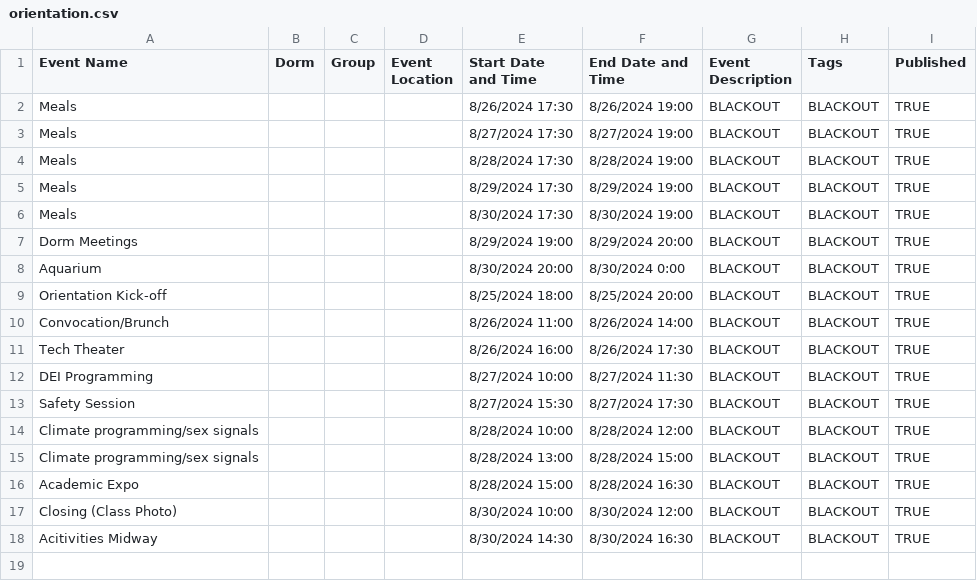
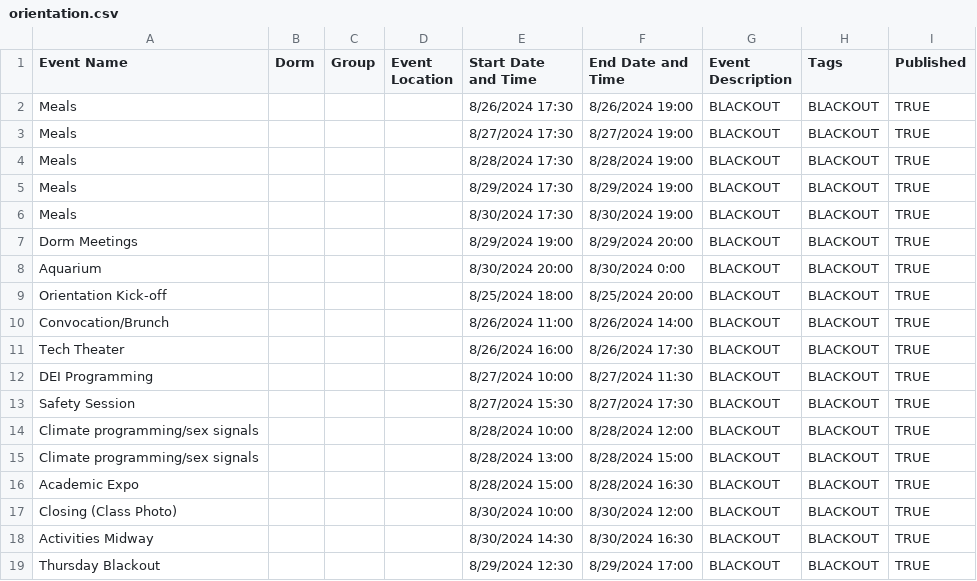
Before and after one commit to mit-dormcon/t-rex, a CSV file: events/orientation.csv, drawn as a sheet.

Commit message:
Add thursday blackout

```diff
--- a/events/orientation.csv
+++ b/events/orientation.csv
@@ -17,2 +17,3 @@ Academic Expo,,,,8/28/2024 15:00,8/28/2024 16:30,BLACKOUT,BLACKOUT,TRUE
 Closing (Class Photo),,,,8/30/2024 10:00,8/30/2024 12:00,BLACKOUT,BLACKOUT,TRUE
-Acitivities Midway,,,,8/30/2024 14:30,8/30/2024 16:30,BLACKOUT,BLACKOUT,TRUE
+Activities Midway,,,,8/30/2024 14:30,8/30/2024 16:30,BLACKOUT,BLACKOUT,TRUE
+Thursday Blackout,,,,8/29/2024 12:30,8/29/2024 17:00,BLACKOUT,BLACKOUT,TRUE
```
